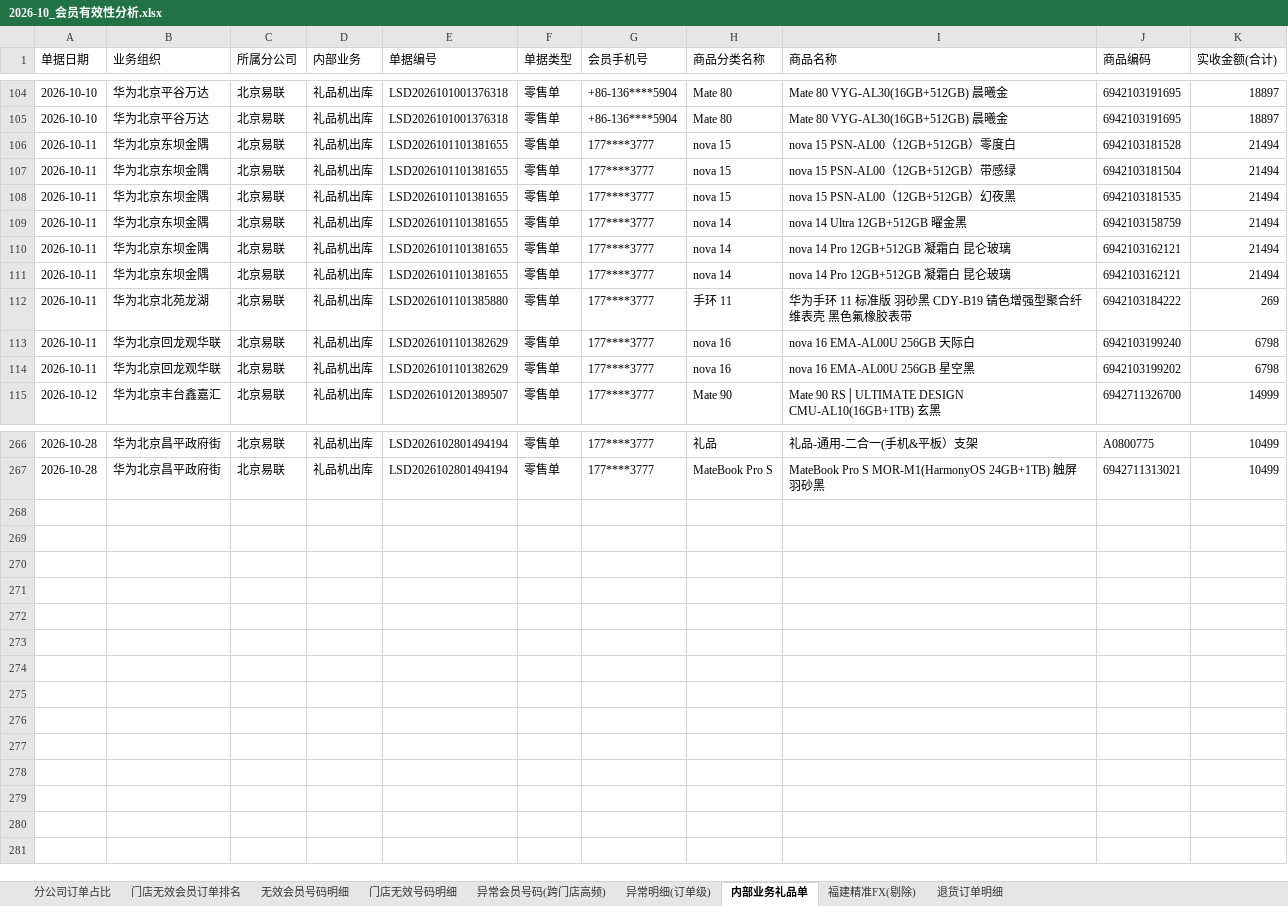
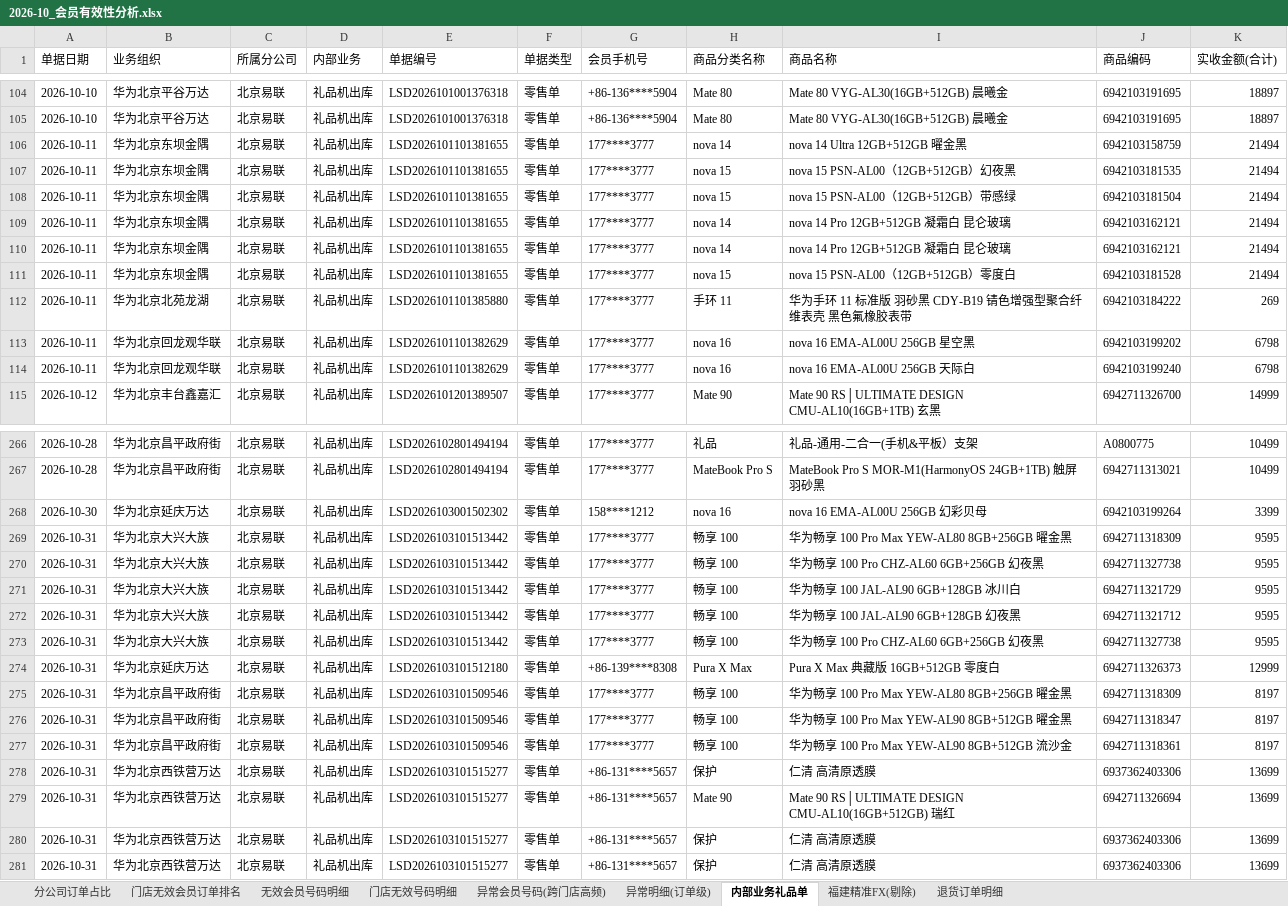
Before and after one commit to panghao007/retail-dashboard, an Excel workbook: monthly_archive/2026-10_会员有效性分析.xlsx, sheet 内部业务礼品单, drawn as a sheet; only a part is shown, gaps mark what is left out; values as stored, in another font and other column widths than the file's, no borders; the diff covers the shown part only; the diff names each change by its address in the sheet, - before the commit and + after, or states it on an @@ line.

```diff
--- a/monthly_archive/2026-10_会员有效性分析.xlsx (sheet 内部业务礼品单)
+++ b/monthly_archive/2026-10_会员有效性分析.xlsx (sheet 内部业务礼品单)
@@ row 109 moved to row 106: 2026-10-11 @@
@@ row 108 moved to row 107: 2026-10-11 @@
@@ row 106 moved to row 111: 2026-10-11 @@
@@ row 114 moved to row 113: 2026-10-11 @@
+row 268: 2026-10-30 | 华为北京延庆万达 | 北京易联 | 礼品机出库 | LSD2026103001502302 | 零售单 | 158****1212 | nova 16 | nova 16 EMA-AL00U 256GB 幻彩贝母 | 6942103199264 | 3399
+row 269: 2026-10-31 | 华为北京大兴大族 | 北京易联 | 礼品机出库 | LSD2026103101513442 | 零售单 | 177****3777 | 畅享 100 | 华为畅享 100 Pro Max YEW-AL80 8GB+256GB 曜金黑 | 6942711318309 | 9595
+row 270: 2026-10-31 | 华为北京大兴大族 | 北京易联 | 礼品机出库 | LSD2026103101513442 | 零售单 | 177****3777 | 畅享 100 | 华为畅享 100 Pro CHZ-AL60 6GB+256GB 幻夜黑 | 6942711327738 | 9595
+row 271: 2026-10-31 | 华为北京大兴大族 | 北京易联 | 礼品机出库 | LSD2026103101513442 | 零售单 | 177****3777 | 畅享 100 | 华为畅享 100 JAL-AL90 6GB+128GB 冰川白 | 6942711321729 | 9595
+row 272: 2026-10-31 | 华为北京大兴大族 | 北京易联 | 礼品机出库 | LSD2026103101513442 | 零售单 | 177****3777 | 畅享 100 | 华为畅享 100 JAL-AL90 6GB+128GB 幻夜黑 | 6942711321712 | 9595
+row 273: 2026-10-31 | 华为北京大兴大族 | 北京易联 | 礼品机出库 | LSD2026103101513442 | 零售单 | 177****3777 | 畅享 100 | 华为畅享 100 Pro CHZ-AL60 6GB+256GB 幻夜黑 | 6942711327738 | 9595
+row 274: 2026-10-31 | 华为北京延庆万达 | 北京易联 | 礼品机出库 | LSD2026103101512180 | 零售单 | +86-139****8308 | Pura X Max | Pura X Max 典藏版 16GB+512GB 零度白 | 6942711326373 | 12999
+row 275: 2026-10-31 | 华为北京昌平政府街 | 北京易联 | 礼品机出库 | LSD2026103101509546 | 零售单 | 177****3777 | 畅享 100 | 华为畅享 100 Pro Max YEW-AL80 8GB+256GB 曜金黑 | 6942711318309 | 8197
+row 276: 2026-10-31 | 华为北京昌平政府街 | 北京易联 | 礼品机出库 | LSD2026103101509546 | 零售单 | 177****3777 | 畅享 100 | 华为畅享 100 Pro Max YEW-AL90 8GB+512GB 曜金黑 | 6942711318347 | 8197
+row 277: 2026-10-31 | 华为北京昌平政府街 | 北京易联 | 礼品机出库 | LSD2026103101509546 | 零售单 | 177****3777 | 畅享 100 | 华为畅享 100 Pro Max YEW-AL90 8GB+512GB 流沙金 | 6942711318361 | 8197
+row 278: 2026-10-31 | 华为北京西铁营万达 | 北京易联 | 礼品机出库 | LSD2026103101515277 | 零售单 | +86-131****5657 | 保护 | 仁清 高清原透膜 | 6937362403306 | 13699
+row 279: 2026-10-31 | 华为北京西铁营万达 | 北京易联 | 礼品机出库 | LSD2026103101515277 | 零售单 | +86-131****5657 | Mate 90 | Mate 90 RS│ULTIMATE DESIGN CMU-AL10(16GB+512GB) 瑞红 | 6942711326694 | 13699
+row 280: 2026-10-31 | 华为北京西铁营万达 | 北京易联 | 礼品机出库 | LSD2026103101515277 | 零售单 | +86-131****5657 | 保护 | 仁清 高清原透膜 | 6937362403306 | 13699
+row 281: 2026-10-31 | 华为北京西铁营万达 | 北京易联 | 礼品机出库 | LSD2026103101515277 | 零售单 | +86-131****5657 | 保护 | 仁清 高清原透膜 | 6937362403306 | 13699
```
Also changed, not shown: 30 moved rows and 1 edited cell elsewhere in this sheet, sheet 退货订单明细, sheet 异常明细(订单级), sheet 门店无效会员订单排名, sheet 门店无效号码明细, sheet 无效会员号码明细, sheet 福建精准FX(剔除), 2 more sheets, monthly_archive/2026-10_合规收银不合规明细.xlsx, 1 other file.
